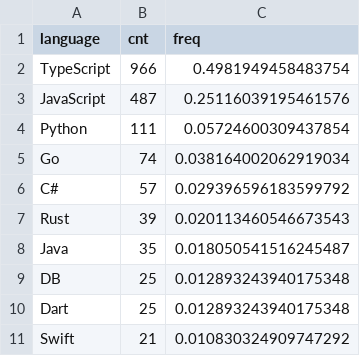
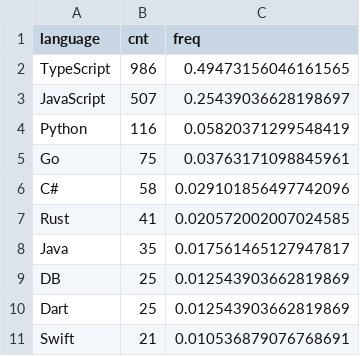
Before and after one commit to rssh/dou_pl_questionare, a CSV file: 2024_01/NextLanguageFrontend.csv, drawn as a sheet.

```diff
--- a/2024_01/NextLanguageFrontend.csv
+++ b/2024_01/NextLanguageFrontend.csv
@@ -1,11 +1,11 @@
 language,cnt,freq
-TypeScript,966,0.4981949458483754
-JavaScript,487,0.25116039195461576
-Python,111,0.05724600309437854
-Go,74,0.038164002062919034
-C#,57,0.029396596183599792
-Rust,39,0.020113460546673543
-Java,35,0.018050541516245487
-DB,25,0.012893243940175348
-Dart,25,0.012893243940175348
-Swift,21,0.010830324909747292
+TypeScript,986,0.49473156046161565
+JavaScript,507,0.25439036628198697
+Python,116,0.05820371299548419
+Go,75,0.03763171098845961
+C#,58,0.029101856497742096
+Rust,41,0.020572002007024585
+Java,35,0.017561465127947817
+DB,25,0.012543903662819869
+Dart,25,0.012543903662819869
+Swift,21,0.010536879076768691
```
Also changed, not shown: 2024_01/NextLanguageBackend.csv, 2024_01/NextLanguageEmbedded.csv, 5 other files.
